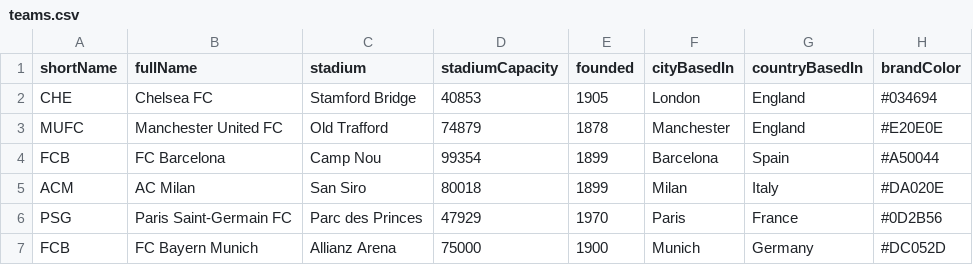
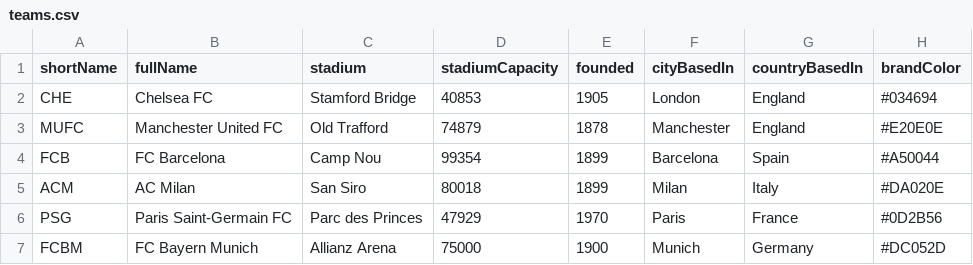
Before and after one commit to namroodinc/namroodinc.com, a CSV file: src/packages/pitchgen/api/static/soccer/teams/teams.csv, drawn as a sheet.

Commit message:
renamed all teams and created static api

```diff
--- a/src/packages/pitchgen/api/static/soccer/teams/teams.csv
+++ b/src/packages/pitchgen/api/static/soccer/teams/teams.csv
@@ -6,2 +6,2 @@ ACM,AC Milan,San Siro,80018,1899,Milan,Italy,#DA020E
 PSG,Paris Saint-Germain FC,Parc des Princes,47929,1970,Paris,France,#0D2B56
-FCB,FC Bayern Munich,Allianz Arena,75000,1900,Munich,Germany,#DC052D
+FCBM,FC Bayern Munich,Allianz Arena,75000,1900,Munich,Germany,#DC052D
```
Also changed, not shown: 25 other files.
